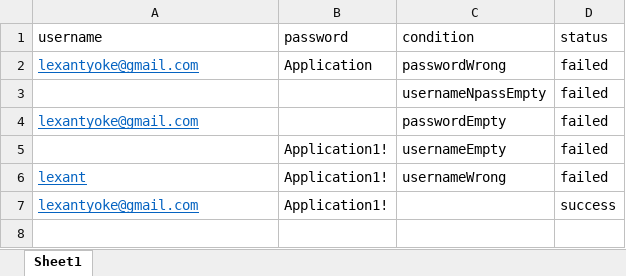
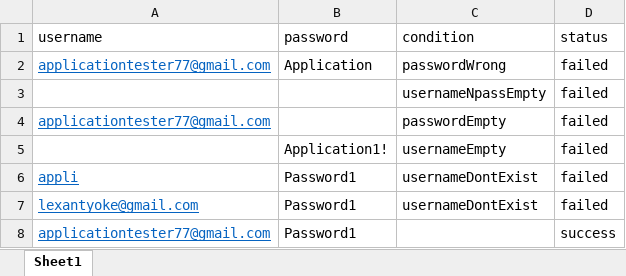
Before and after one commit to qcaccompanies/ACC-ACCOne, an Excel workbook: Login - ATS-19.xlsx, sheet Sheet1, drawn as a sheet; values as stored, in another font and other column widths than the file's, no borders; removed rows and columns are numbered as before the commit, all else as after; the diff names each change by its address in the sheet, - before the commit and + after, or states it on an @@ line.

```diff
--- a/Login - ATS-19.xlsx (sheet Sheet1)
+++ b/Login - ATS-19.xlsx (sheet Sheet1)
-A2 (username): lexantyoke@gmail.com
+A2 (username): applicationtester77@gmail.com
-A4 (username): lexantyoke@gmail.com
+A4 (username): applicationtester77@gmail.com
-row 6: lexant | Application1! | usernameWrong | failed
-row 7: lexantyoke@gmail.com | Application1! |  | success
+row 6: appli | Password1 | usernameDontExist | failed
+row 7: lexantyoke@gmail.com | Password1 | usernameDontExist | failed
+row 8: applicationtester77@gmail.com | Password1 |  | success
```
Also changed, not shown: CariMobilBekasMarketplace.xlsx, 20 other files.
